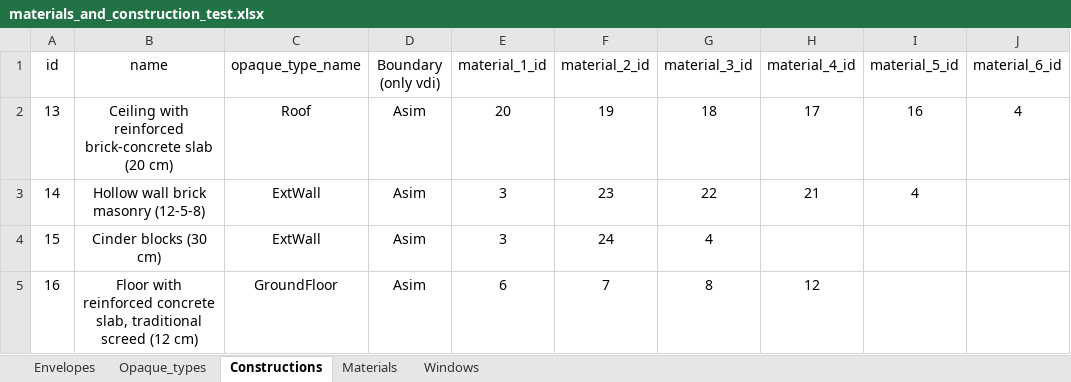
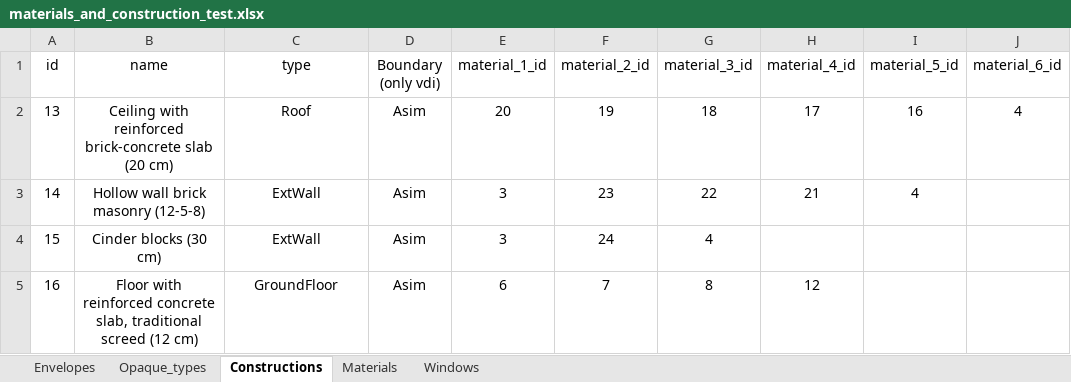
Before and after one commit to BETALAB-team/eureca-building, an Excel workbook: eureca_building/example_scripts/materials_and_construction_test.xlsx, sheet Constructions, drawn as a sheet; only a part is shown; values as stored, in another font and other column widths than the file's, no borders; the diff names each change by its address in the sheet, - before the commit and + after, or states it on an @@ line.

Commit message:
finished read_excel in construction dataset class. Many other modification to materials and windows

```diff
--- a/eureca_building/example_scripts/materials_and_construction_test.xlsx (sheet Constructions)
+++ b/eureca_building/example_scripts/materials_and_construction_test.xlsx (sheet Constructions)
-C1: opaque_type_name
+C1: type
```
Also changed, not shown: sheet Windows, 7 other files.
